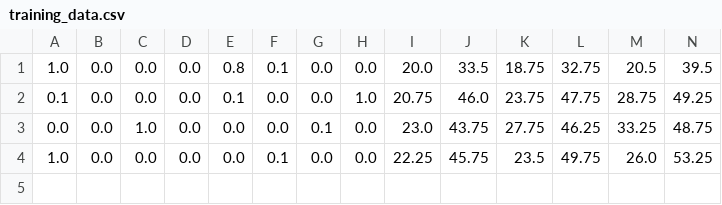
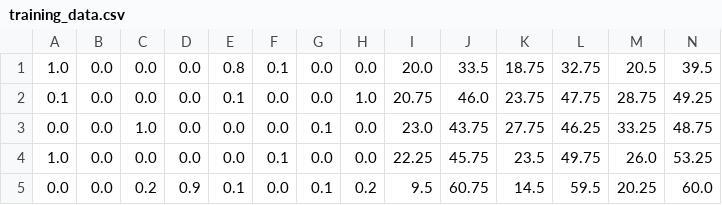
Before and after one commit to CharsargCodeDevelopment/ProtogenFaceGen, a CSV file: training_data.csv, drawn as a sheet; only a part is shown; rows hold the shown columns only; the diff names each change by its address in the sheet, - before the commit and + after, or states it on an @@ line.

```diff
--- a/training_data.csv
+++ b/training_data.csv
+row 5: 0.0 | 0.0 | 0.2 | 0.9 | 0.1 | 0.0 | 0.1 | 0.2 | 9.5 | 60.75 | 14.5 | 59.5 | 20.25 | 60.0
```
Also changed, not shown: 1 other file.
